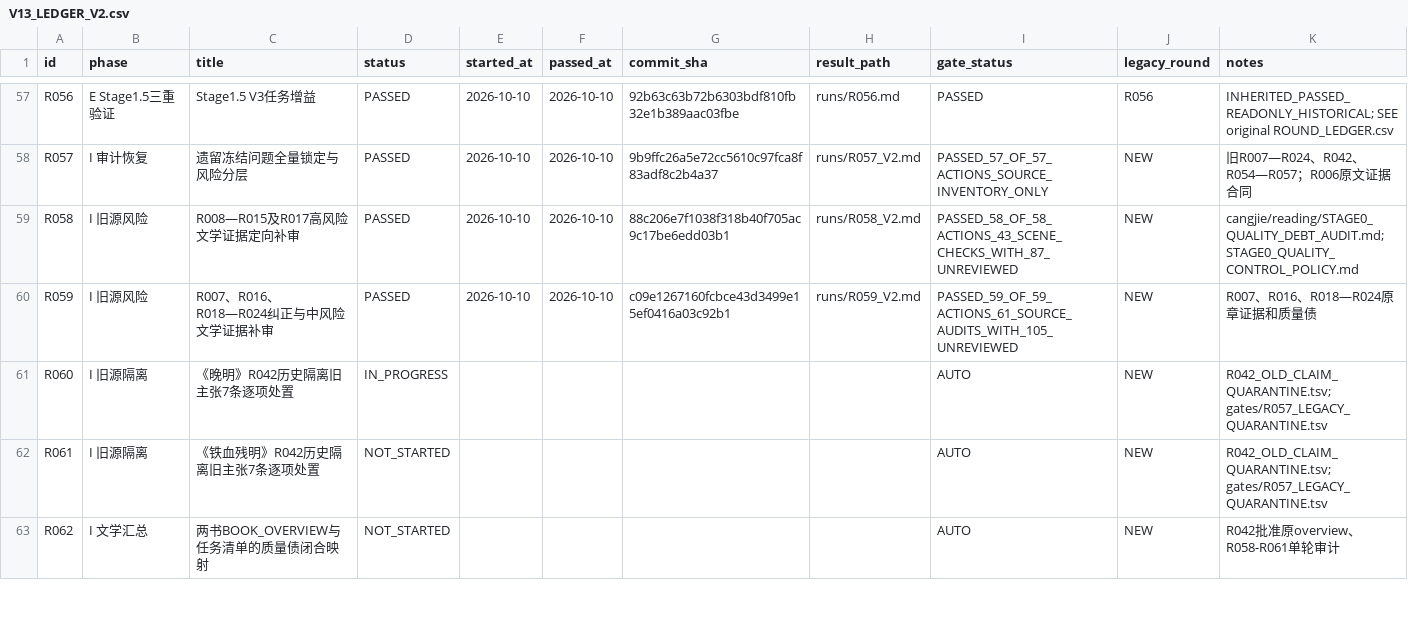
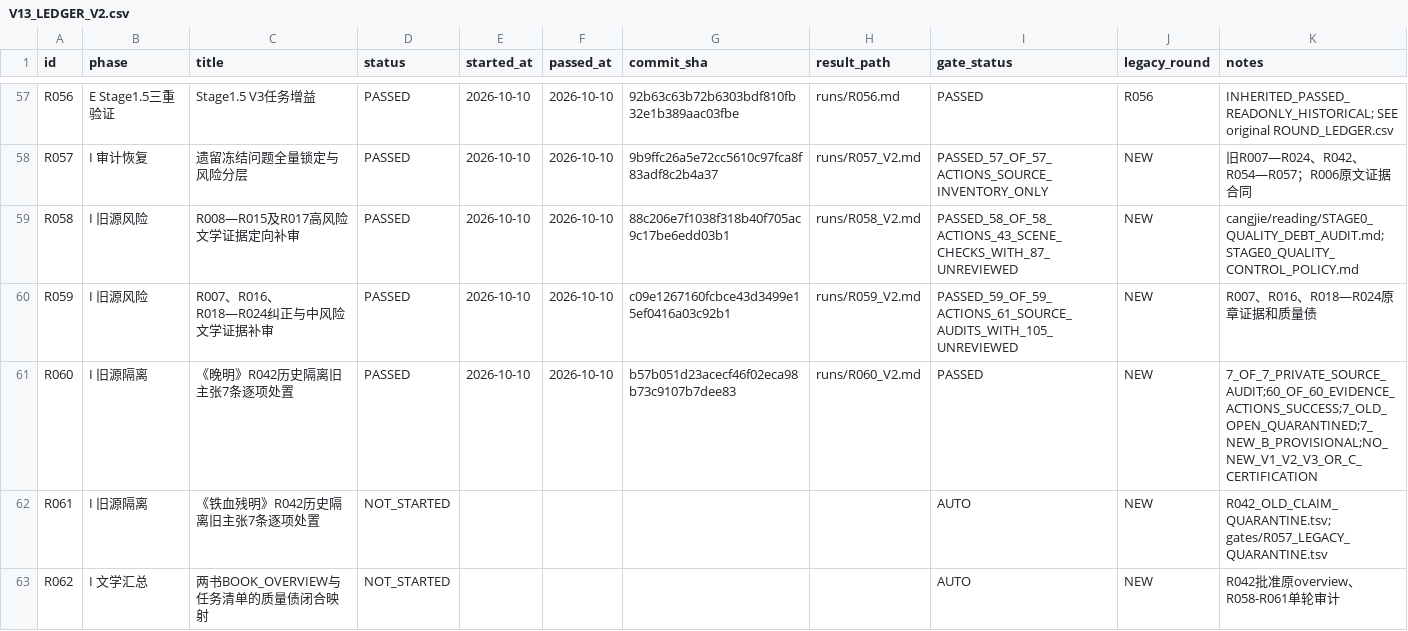
Before and after one commit to xiaolongnv6866-gif/V13, a CSV file: V13_LEDGER_V2.csv, drawn as a sheet; only a part is shown, gaps mark what is left out.

Commit message:
V13 R060 PASSED after 60/60 CI; seven Wanming old claims quarantined; advance only to R061

```diff
--- a/V13_LEDGER_V2.csv
+++ b/V13_LEDGER_V2.csv
@@ -60,3 +60,3 @@ id,phase,title,status,started_at,passed_at,commit_sha,result_path,gate_status,le
 "R059","I 旧源风险","R007、R016、R018—R024纠正与中风险文学证据补审","PASSED","2026-10-10","2026-10-10","c09e1267160fcbce43d3499e15ef0416a03c92b1","runs/R059_V2.md","PASSED_59_OF_59_ACTIONS_61_SOURCE_AUDITS_WITH_105_UNREVIEWED","NEW","R007、R016、R018—R024原章证据和质量债"
-"R060","I 旧源隔离","《晚明》R042历史隔离旧主张7条逐项处置","IN_PROGRESS","","","","","AUTO","NEW","R042_OLD_CLAIM_QUARANTINE.tsv; gates/R057_LEGACY_QUARANTINE.tsv"
+"R060","I 旧源隔离","《晚明》R042历史隔离旧主张7条逐项处置","PASSED","2026-10-10","2026-10-10","b57b051d23acecf46f02eca98b73c9107b7dee83","runs/R060_V2.md","PASSED","NEW","7_OF_7_PRIVATE_SOURCE_AUDIT;60_OF_60_EVIDENCE_ACTIONS_SUCCESS;7_OLD_OPEN_QUARANTINED;7_NEW_B_PROVISIONAL;NO_NEW_V1_V2_V3_OR_C_CERTIFICATION"
 "R061","I 旧源隔离","《铁血残明》R042历史隔离旧主张7条逐项处置","NOT_STARTED","","","","","AUTO","NEW","R042_OLD_CLAIM_QUARANTINE.tsv; gates/R057_LEGACY_QUARANTINE.tsv"
```
Also changed, not shown: 3 other files.
